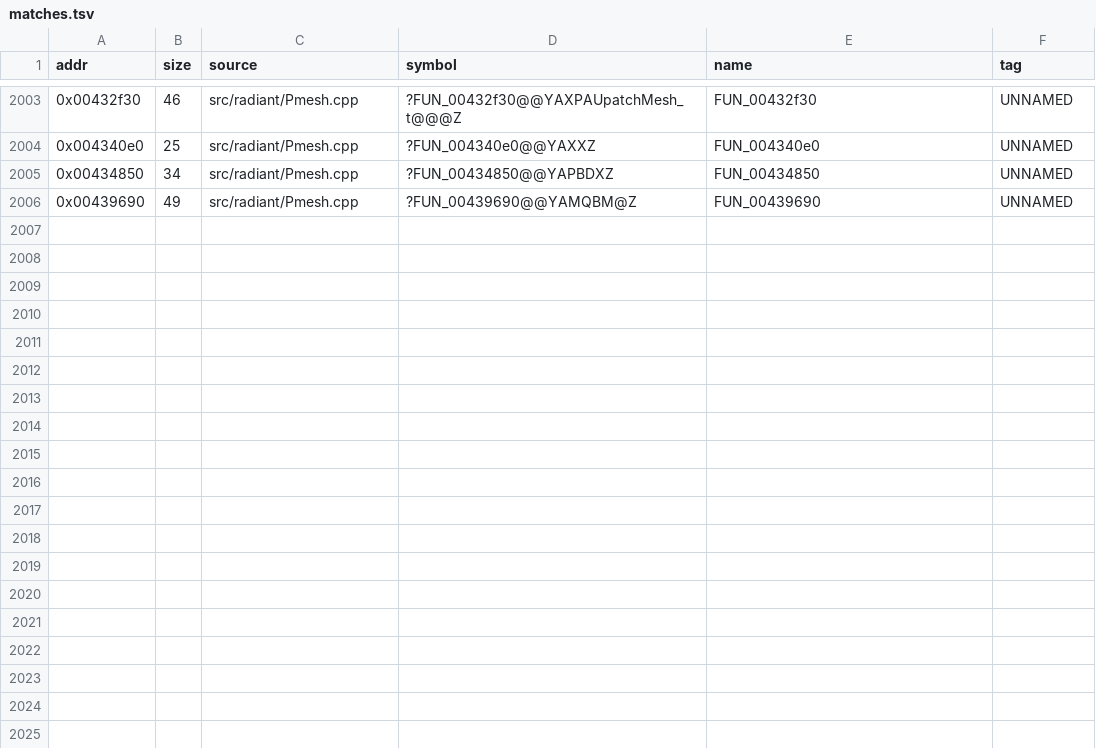
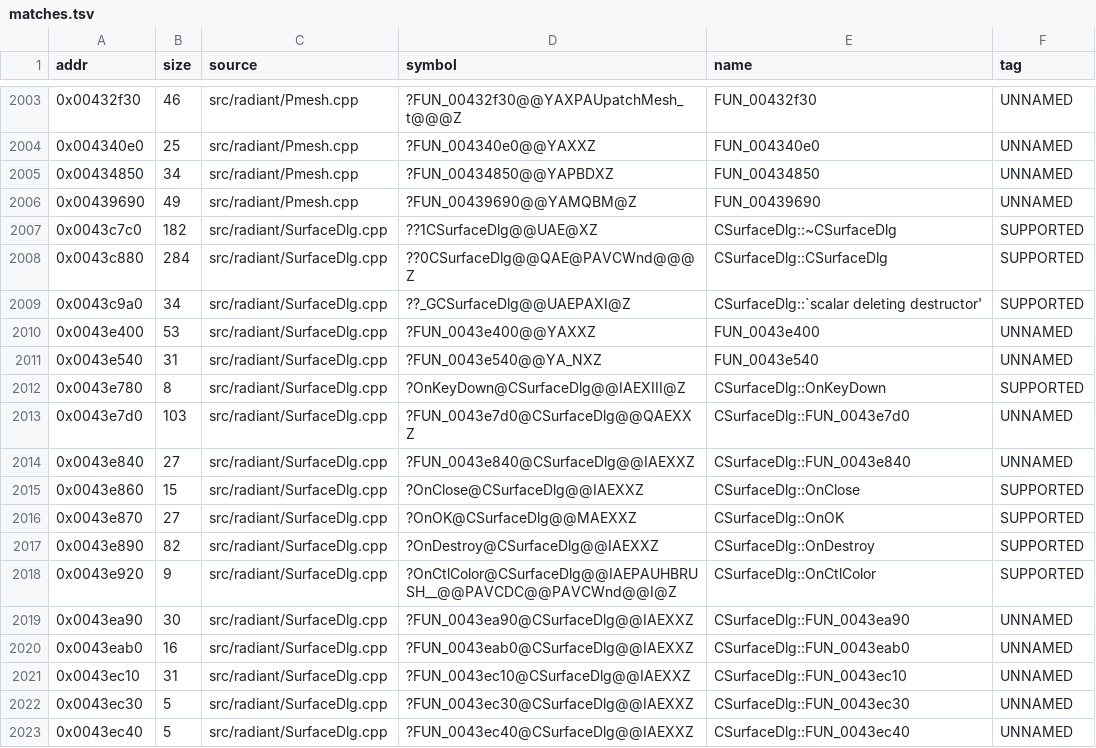
Before and after one commit to nawaftahir/cod2_wip, a TSV file: ledger/matches.tsv, drawn as a sheet; only a part is shown, gaps mark what is left out; the diff names each change by its address in the sheet, - before the commit and + after, or states it on an @@ line.

Commit message:
SurfaceDlg: +17 matches (ctor/dtor, msg-map handlers, OnOK, inspector refresh/close)

```diff
--- a/ledger/matches.tsv
+++ b/ledger/matches.tsv
+row 2007: 0x0043c7c0 | 182 | src/radiant/SurfaceDlg.cpp | ??1CSurfaceDlg@@UAE@XZ | CSurfaceDlg::~CSurfaceDlg | SUPPORTED
+row 2008: 0x0043c880 | 284 | src/radiant/SurfaceDlg.cpp | ??0CSurfaceDlg@@QAE@PAVCWnd@@@Z | CSurfaceDlg::CSurfaceDlg | SUPPORTED
+row 2009: 0x0043c9a0 | 34 | src/radiant/SurfaceDlg.cpp | ??_GCSurfaceDlg@@UAEPAXI@Z | CSurfaceDlg::`scalar deleting destructor' | SUPPORTED
+row 2010: 0x0043e400 | 53 | src/radiant/SurfaceDlg.cpp | ?FUN_0043e400@@YAXXZ | FUN_0043e400 | UNNAMED
+row 2011: 0x0043e540 | 31 | src/radiant/SurfaceDlg.cpp | ?FUN_0043e540@@YA_NXZ | FUN_0043e540 | UNNAMED
+row 2012: 0x0043e780 | 8 | src/radiant/SurfaceDlg.cpp | ?OnKeyDown@CSurfaceDlg@@IAEXIII@Z | CSurfaceDlg::OnKeyDown | SUPPORTED
+row 2013: 0x0043e7d0 | 103 | src/radiant/SurfaceDlg.cpp | ?FUN_0043e7d0@CSurfaceDlg@@QAEXXZ | CSurfaceDlg::FUN_0043e7d0 | UNNAMED
+row 2014: 0x0043e840 | 27 | src/radiant/SurfaceDlg.cpp | ?FUN_0043e840@CSurfaceDlg@@IAEXXZ | CSurfaceDlg::FUN_0043e840 | UNNAMED
+row 2015: 0x0043e860 | 15 | src/radiant/SurfaceDlg.cpp | ?OnClose@CSurfaceDlg@@IAEXXZ | CSurfaceDlg::OnClose | SUPPORTED
+row 2016: 0x0043e870 | 27 | src/radiant/SurfaceDlg.cpp | ?OnOK@CSurfaceDlg@@MAEXXZ | CSurfaceDlg::OnOK | SUPPORTED
+row 2017: 0x0043e890 | 82 | src/radiant/SurfaceDlg.cpp | ?OnDestroy@CSurfaceDlg@@IAEXXZ | CSurfaceDlg::OnDestroy | SUPPORTED
+row 2018: 0x0043e920 | 9 | src/radiant/SurfaceDlg.cpp | ?OnCtlColor@CSurfaceDlg@@IAEPAUHBRUSH__@@PAVCDC@@PAVCWnd@@I@Z | CSurfaceDlg::OnCtlColor | SUPPORTED
+row 2019: 0x0043ea90 | 30 | src/radiant/SurfaceDlg.cpp | ?FUN_0043ea90@CSurfaceDlg@@IAEXXZ | CSurfaceDlg::FUN_0043ea90 | UNNAMED
+row 2020: 0x0043eab0 | 16 | src/radiant/SurfaceDlg.cpp | ?FUN_0043eab0@CSurfaceDlg@@IAEXXZ | CSurfaceDlg::FUN_0043eab0 | UNNAMED
+row 2021: 0x0043ec10 | 31 | src/radiant/SurfaceDlg.cpp | ?FUN_0043ec10@CSurfaceDlg@@IAEXXZ | CSurfaceDlg::FUN_0043ec10 | UNNAMED
+row 2022: 0x0043ec30 | 5 | src/radiant/SurfaceDlg.cpp | ?FUN_0043ec30@CSurfaceDlg@@IAEXXZ | CSurfaceDlg::FUN_0043ec30 | UNNAMED
+row 2023: 0x0043ec40 | 5 | src/radiant/SurfaceDlg.cpp | ?FUN_0043ec40@CSurfaceDlg@@IAEXXZ | CSurfaceDlg::FUN_0043ec40 | UNNAMED
```
Also changed, not shown: 1 other file.
